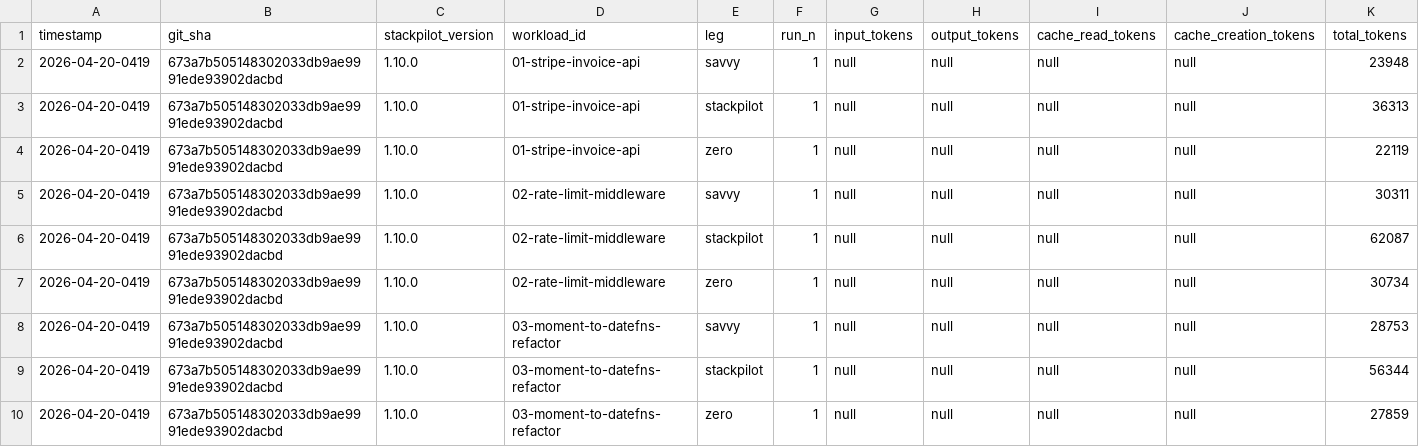
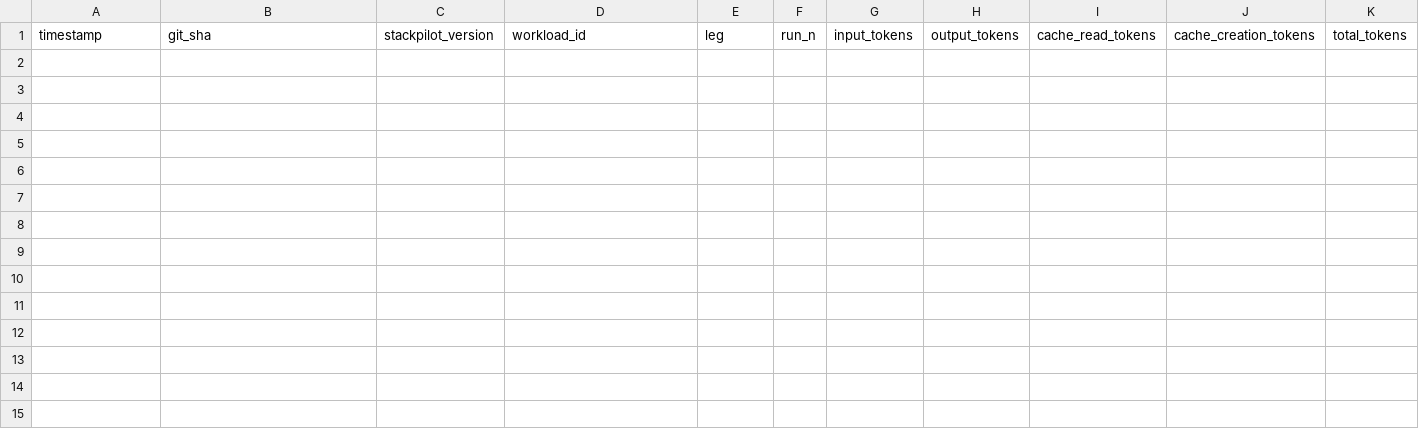
Before and after one commit to 9aoyang/stackpilot, a CSV file: .stackpilot/benchmarks/history.csv, drawn as a sheet; only a part is shown; rows hold the shown columns only; the diff names each change by its address in the sheet, - before the commit and + after, or states it on an @@ line.

Commit message:
feat: refresh bench and add Codex stackpilot support

```diff
--- a/.stackpilot/benchmarks/history.csv
+++ b/.stackpilot/benchmarks/history.csv
-row 2: 2026-04-20-0419 | 673a7b505148302033db9ae9991ede93902dacbd | 1.10.0 | 01-stripe-invoice-api | savvy | 1 | null | null | null | null | 23948
-row 3: 2026-04-20-0419 | 673a7b505148302033db9ae9991ede93902dacbd | 1.10.0 | 01-stripe-invoice-api | stackpilot | 1 | null | null | null | null | 36313
-row 4: 2026-04-20-0419 | 673a7b505148302033db9ae9991ede93902dacbd | 1.10.0 | 01-stripe-invoice-api | zero | 1 | null | null | null | null | 22119
-row 5: 2026-04-20-0419 | 673a7b505148302033db9ae9991ede93902dacbd | 1.10.0 | 02-rate-limit-middleware | savvy | 1 | null | null | null | null | 30311
-row 6: 2026-04-20-0419 | 673a7b505148302033db9ae9991ede93902dacbd | 1.10.0 | 02-rate-limit-middleware | stackpilot | 1 | null | null | null | null | 62087
-row 7: 2026-04-20-0419 | 673a7b505148302033db9ae9991ede93902dacbd | 1.10.0 | 02-rate-limit-middleware | zero | 1 | null | null | null | null | 30734
-row 8: 2026-04-20-0419 | 673a7b505148302033db9ae9991ede93902dacbd | 1.10.0 | 03-moment-to-datefns-refactor | savvy | 1 | null | null | null | null | 28753
-row 9: 2026-04-20-0419 | 673a7b505148302033db9ae9991ede93902dacbd | 1.10.0 | 03-moment-to-datefns-refactor | stackpilot | 1 | null | null | null | null | 56344
-row 10: 2026-04-20-0419 | 673a7b505148302033db9ae9991ede93902dacbd | 1.10.0 | 03-moment-to-datefns-refactor | zero | 1 | null | null | null | null | 27859
```
Also changed, not shown: 38 other files.
